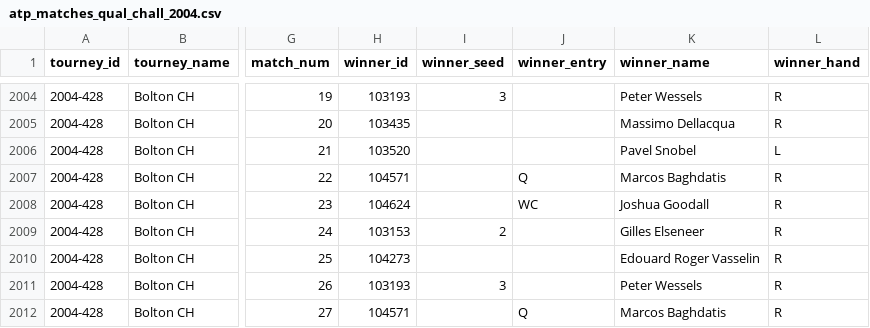
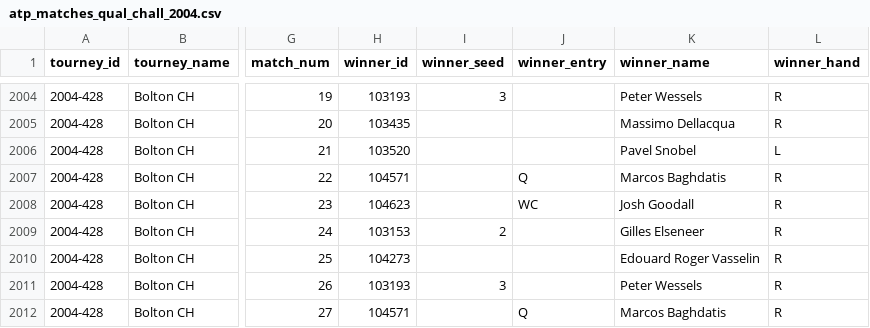
Before and after one commit to JeffSackmann/tennis_atp, a CSV file: atp_matches_qual_chall_2004.csv, drawn as a sheet; only a part is shown, gaps mark what is left out; the diff covers the shown part only; the diff names each change by its address in the sheet, - before the commit and + after, or states it on an @@ line.

```diff
--- a/atp_matches_qual_chall_2004.csv
+++ b/atp_matches_qual_chall_2004.csv
-H2008 (winner_id): 104624
+H2008 (winner_id): 104623
-K2008 (winner_name): Joshua Goodall
+K2008 (winner_name): Josh Goodall
```
Also changed, not shown: 20 edited cells elsewhere in this file, atp_matches_1976.csv, atp_matches_2001.csv, 23 other files.
